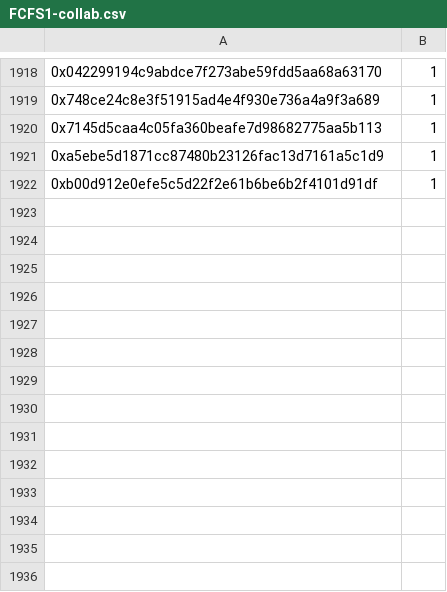
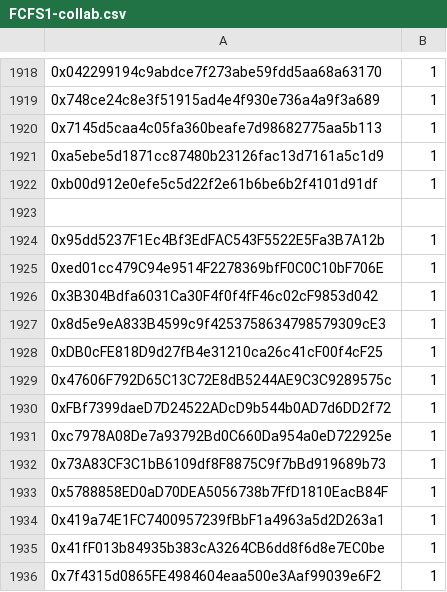
Before and after one commit to TradingDevPro/MegaBunnyVerseWeb, a CSV file: data/FCFS1-collab.csv, drawn as a sheet; only a part is shown, gaps mark what is left out; the diff names each change by its address in the sheet, - before the commit and + after, or states it on an @@ line.

```diff
--- a/data/FCFS1-collab.csv
+++ b/data/FCFS1-collab.csv
+row 1923: (empty)
+row 1924: 0x95dd5237F1Ec4Bf3EdFAC543F5522E5Fa3B7A12b | 1
+row 1925: 0xed01cc479C94e9514F2278369bfF0C0C10bF706E | 1
+row 1926: 0x3B304Bdfa6031Ca30F4f0f4fF46c02cF9853d042 | 1
+row 1927: 0x8d5e9eA833B4599c9f4253758634798579309cE3 | 1
+row 1928: 0xDB0cFE818D9d27fB4e31210ca26c41cF00f4cF25 | 1
+row 1929: 0x47606F792D65C13C72E8dB5244AE9C3C9289575c | 1
+row 1930: 0xFBf7399daeD7D24522ADcD9b544b0AD7d6DD2f72 | 1
+row 1931: 0xc7978A08De7a93792Bd0C660Da954a0eD722925e | 1
+row 1932: 0x73A83CF3C1bB6109df8F8875C9f7bBd919689b73 | 1
+row 1933: 0x5788858ED0aD70DEA5056738b7FfD1810EacB84F | 1
+row 1934: 0x419a74E1FC7400957239fBbF1a4963a5d2D263a1 | 1
+row 1935: 0x41fF013b84935b383cA3264CB6dd8f6d8e7EC0be | 1
+row 1936: 0x7f4315d0865FE4984604eaa500e3Aaf99039e6F2 | 1
```
Also changed, not shown: data/GTD-collab.csv, data/GTD-community-supporters.csv.
